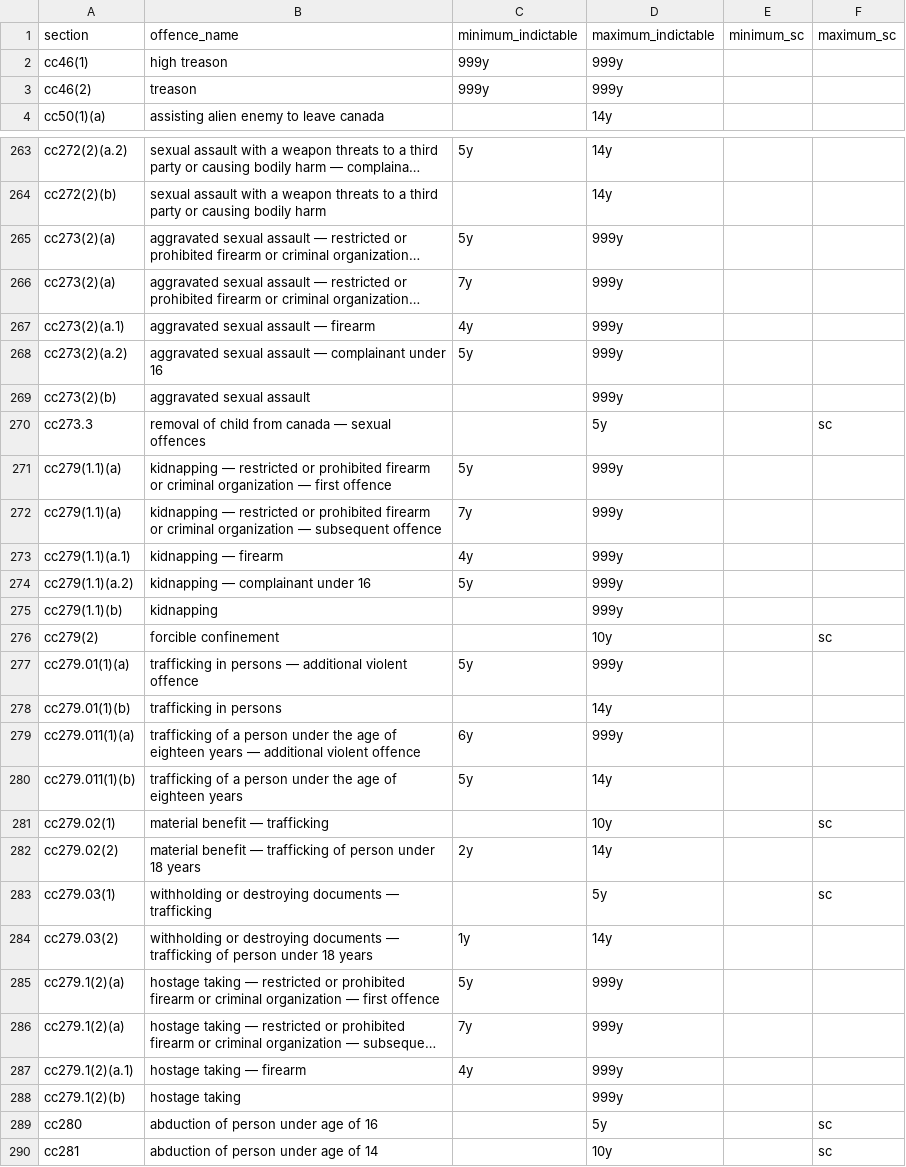
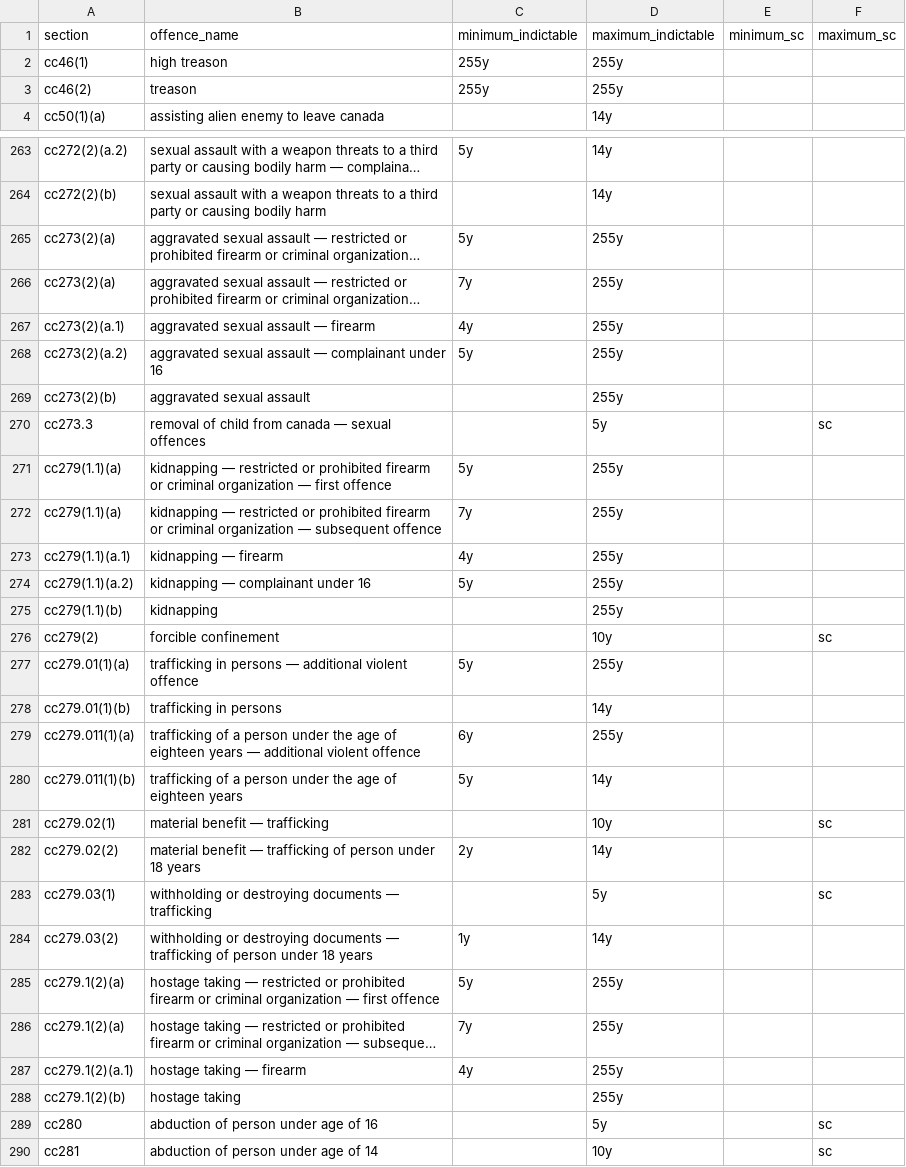
Before and after one commit to 646e62/criminal-code-tools, a CSV file: src/criminal-code-offence-parser/data/cc-offences-2024-09-16.csv, drawn as a sheet; only a part is shown, gaps mark what is left out; long unchanged cells end in …; the diff covers the shown part only; the diff names each change by its address in the sheet, - before the commit and + after, or states it on an @@ line.

```diff
--- a/src/criminal-code-offence-parser/data/cc-offences-2024-09-16.csv
+++ b/src/criminal-code-offence-parser/data/cc-offences-2024-09-16.csv
-C2:C3 (minimum_indictable): 999y
+C2:C3 (minimum_indictable): 255y
-D2:D3 (maximum_indictable): 999y
+D2:D3 (maximum_indictable): 255y
-D265:D269 (maximum_indictable): 999y
+D265:D269 (maximum_indictable): 255y
-D271:D275 (maximum_indictable): 999y
+D271:D275 (maximum_indictable): 255y
-D277 (maximum_indictable): 999y
+D277 (maximum_indictable): 255y
-D279 (maximum_indictable): 999y
+D279 (maximum_indictable): 255y
-D285:D288 (maximum_indictable): 999y
+D285:D288 (maximum_indictable): 255y
```
Also changed, not shown: 71 edited cells elsewhere in this file, 2 other files.
